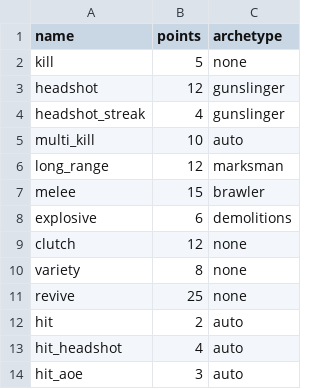
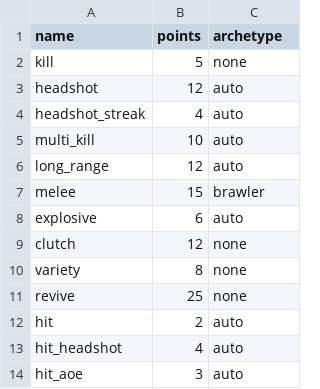
Before and after one commit to drwienerful/bo1-style-zombies, a CSV file: data/balance/style_events.csv, drawn as a sheet.

```diff
--- a/data/balance/style_events.csv
+++ b/data/balance/style_events.csv
@@ -2,8 +2,8 @@ name,points,archetype
 kill,5,none
-headshot,12,gunslinger
-headshot_streak,4,gunslinger
+headshot,12,auto
+headshot_streak,4,auto
 multi_kill,10,auto
-long_range,12,marksman
+long_range,12,auto
 melee,15,brawler
-explosive,6,demolitions
+explosive,6,auto
 clutch,12,none
```
Also changed, not shown: 2 other files.
